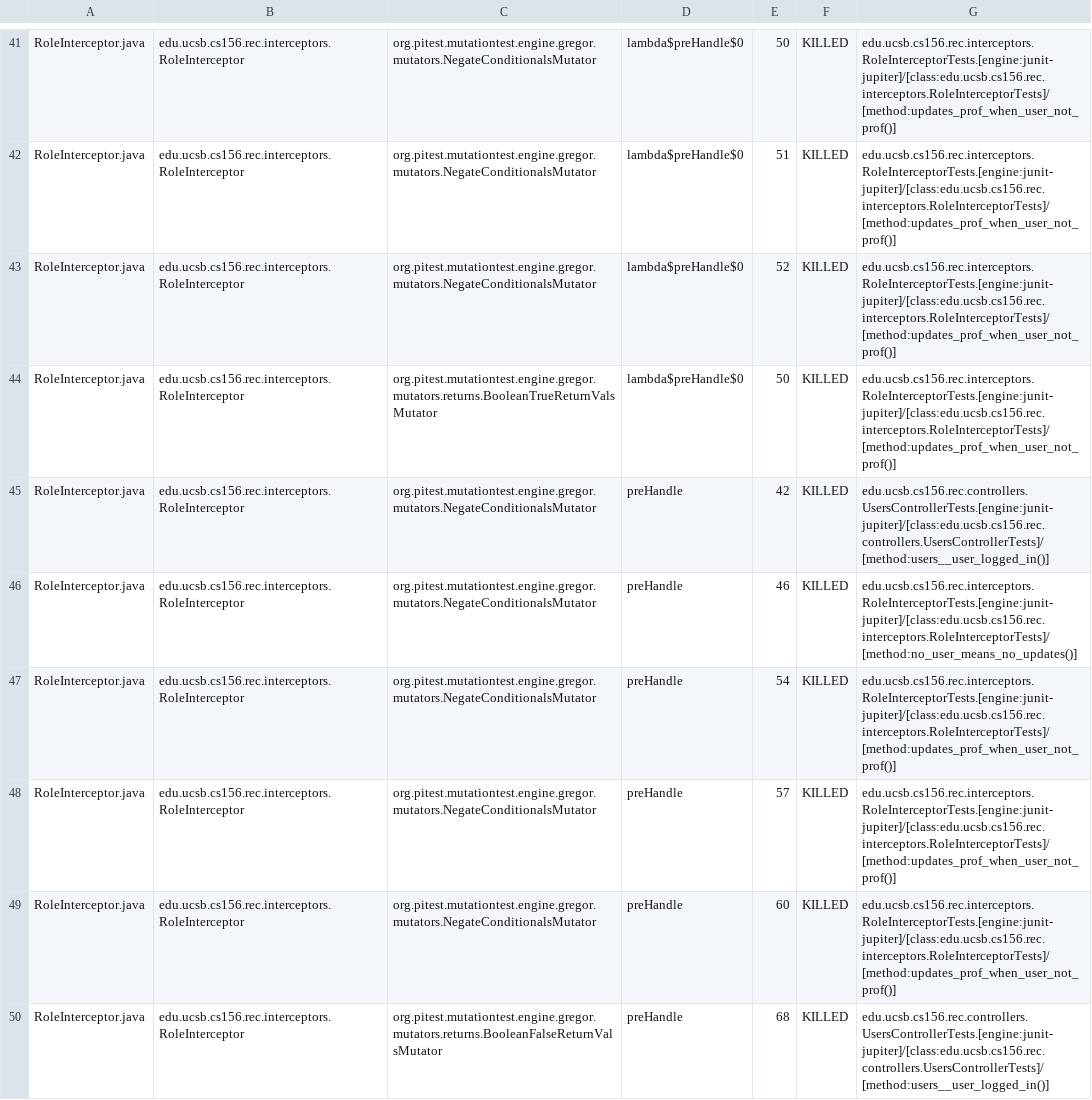
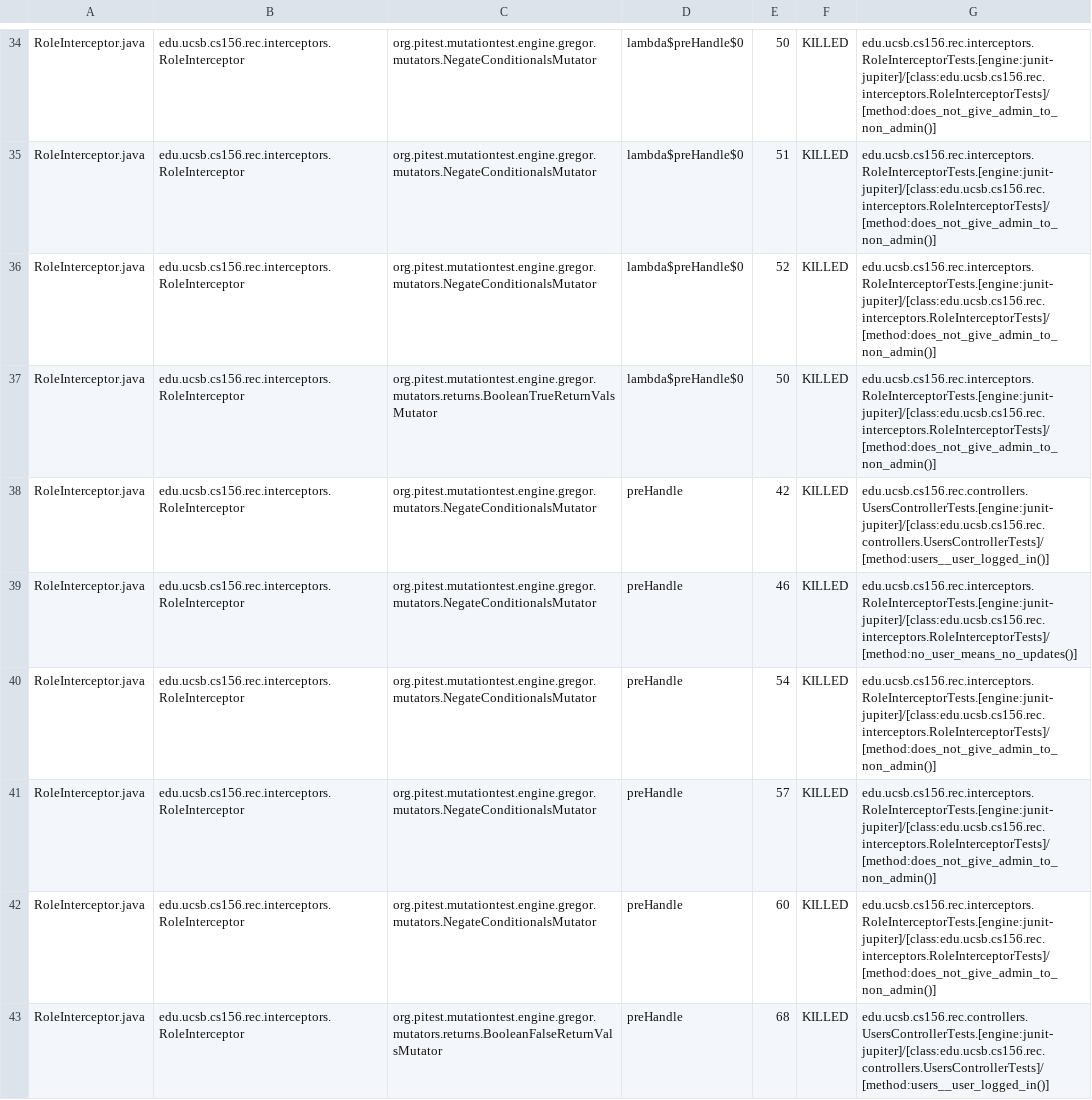
Before and after one commit to ucsb-cs156-f24/proj-rec-f24-08, a CSV file: prs/72/pitest/mutations.csv, drawn as a sheet; only a part is shown, gaps mark what is left out; addresses are those after the commit; the diff covers the shown part only; the diff names each change by its address in the sheet, - before the commit and + after, or states it on an @@ line.

Commit message:
Deploying to gh-pages from @ ucsb-cs156-f24/proj-rec-f24-08@4726b47552211e25ac1ee327d2bcca55526828a7 🚀

```diff
--- a/prs/72/pitest/mutations.csv
+++ b/prs/72/pitest/mutations.csv
-G34:G37: edu.ucsb.cs156.rec.interceptors.RoleInterceptorTests.[engine:junit-jupiter]/[class:edu.ucsb.cs156.rec.interceptors.RoleInterceptorTests]/[method:updates_prof_when_user_not_prof()]
+G34:G37: edu.ucsb.cs156.rec.interceptors.RoleInterceptorTests.[engine:junit-jupiter]/[class:edu.ucsb.cs156.rec.interceptors.RoleInterceptorTests]/[method:does_not_give_admin_to_non_admin()]
-G40:G42: edu.ucsb.cs156.rec.interceptors.RoleInterceptorTests.[engine:junit-jupiter]/[class:edu.ucsb.cs156.rec.interceptors.RoleInterceptorTests]/[method:updates_prof_when_user_not_prof()]
+G40:G42: edu.ucsb.cs156.rec.interceptors.RoleInterceptorTests.[engine:junit-jupiter]/[class:edu.ucsb.cs156.rec.interceptors.RoleInterceptorTests]/[method:does_not_give_admin_to_non_admin()]
```
Also changed, not shown: 7 added rows, 7 removed rows, 16 moved rows and 15 edited cells elsewhere in this file, 11 other files.
